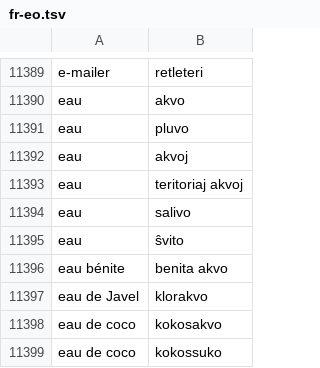
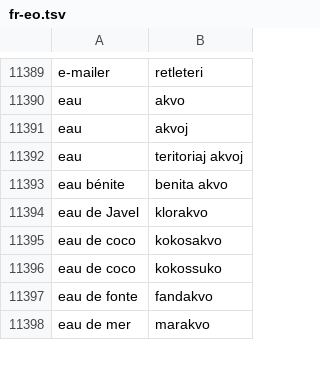
Before and after one commit to kotchwane/bona-vortaro, a TSV file: app/src/main/assets/vikivortaro/fr-eo.tsv, drawn as a sheet; only a part is shown, gaps mark what is left out; the shorter side is filled out with more unchanged rows.

```diff
--- a/app/src/main/assets/vikivortaro/fr-eo.tsv
+++ b/app/src/main/assets/vikivortaro/fr-eo.tsv
@@ -11390,7 +11390,4 @@ e-mailer	retleteri
 eau	akvo
-eau	pluvo
 eau	akvoj
 eau	teritoriaj akvoj
-eau	salivo
-eau	ŝvito
 eau bénite	benita akvo
```
Also changed, not shown: app/src/main/assets/vikivortaro/en-eo-not.tsv, app/src/main/assets/vikivortaro/en-eo.tsv, 3 other files.
